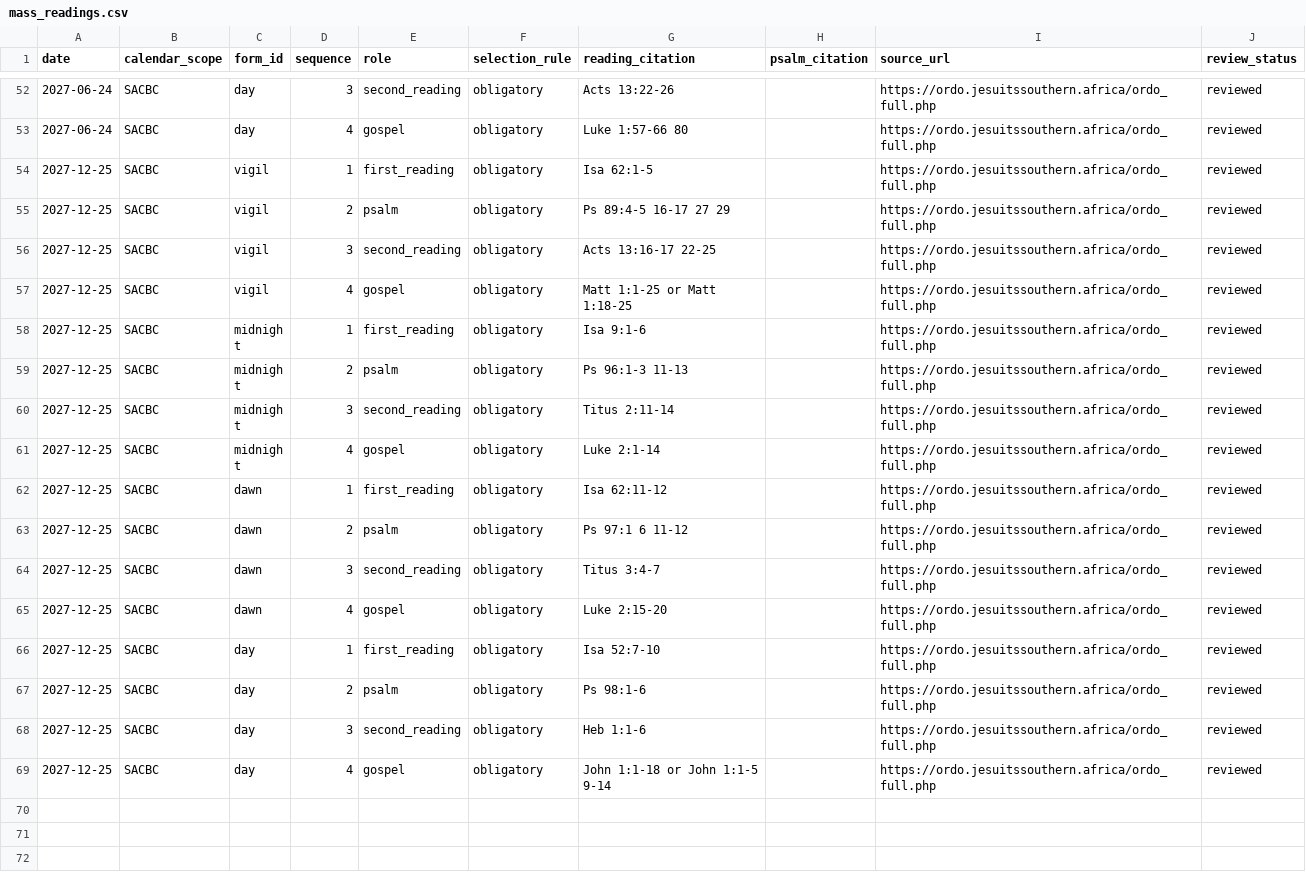
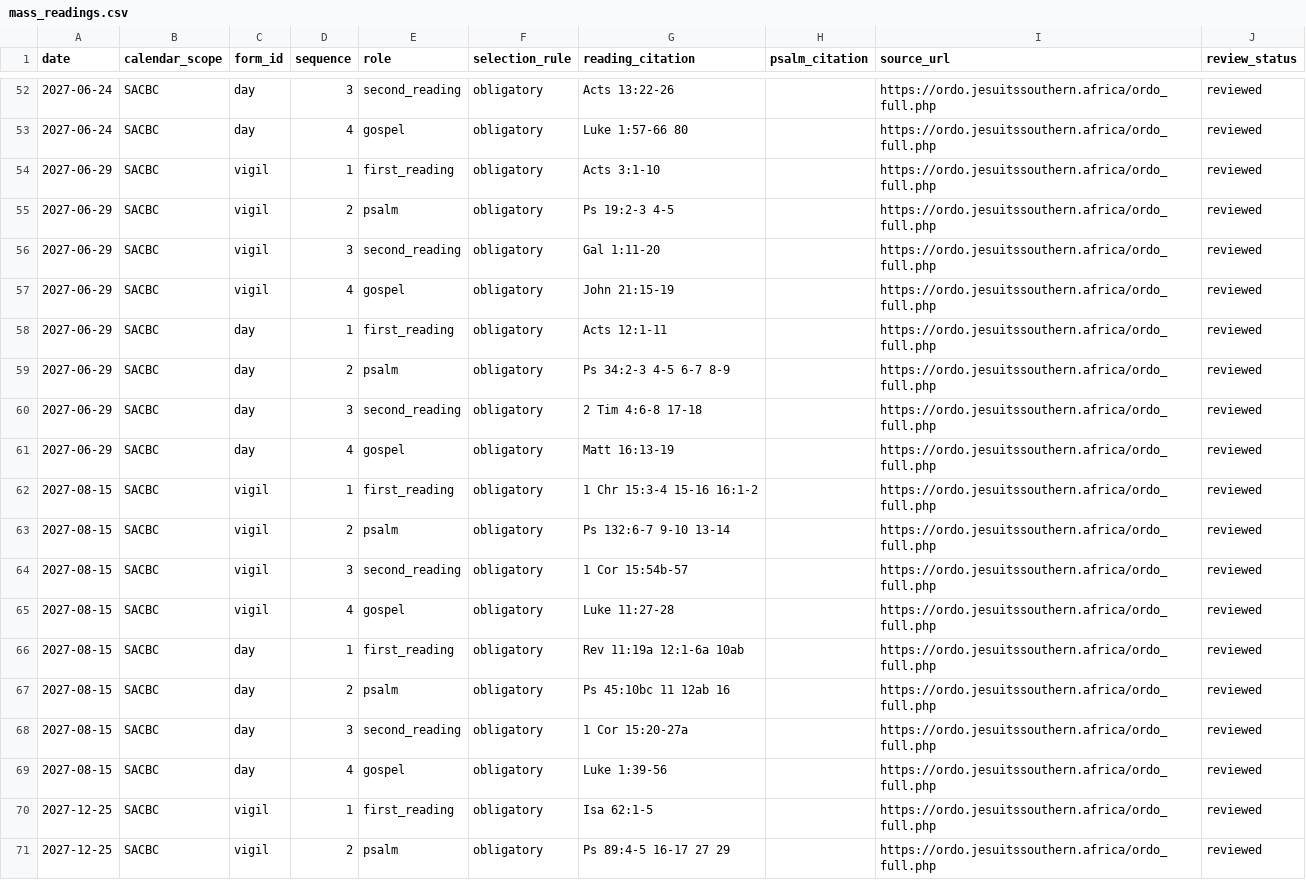
Before and after one commit to HawkiesZA/lectio-sa, a CSV file: content/calendar/mass_readings.csv, drawn as a sheet; only a part is shown, gaps mark what is left out; the shorter side is filled out with more unchanged rows; the diff names each change by its address in the sheet, - before the commit and + after, or states it on an @@ line.

Commit message:
Fix some dates with different readings for different masses

```diff
--- a/content/calendar/mass_readings.csv
+++ b/content/calendar/mass_readings.csv
+row 54: 2027-06-29 | SACBC | vigil | 1 | first_reading | obligatory | Acts 3:1-10 |  | https://ordo.jesuitssouthern.africa/ordo_full.php | reviewed
+row 55: 2027-06-29 | SACBC | vigil | 2 | psalm | obligatory | Ps 19:2-3 4-5 |  | https://ordo.jesuitssouthern.africa/ordo_full.php | reviewed
+row 56: 2027-06-29 | SACBC | vigil | 3 | second_reading | obligatory | Gal 1:11-20 |  | https://ordo.jesuitssouthern.africa/ordo_full.php | reviewed
+row 57: 2027-06-29 | SACBC | vigil | 4 | gospel | obligatory | John 21:15-19 |  | https://ordo.jesuitssouthern.africa/ordo_full.php | reviewed
+row 58: 2027-06-29 | SACBC | day | 1 | first_reading | obligatory | Acts 12:1-11 |  | https://ordo.jesuitssouthern.africa/ordo_full.php | reviewed
+row 59: 2027-06-29 | SACBC | day | 2 | psalm | obligatory | Ps 34:2-3 4-5 6-7 8-9 |  | https://ordo.jesuitssouthern.africa/ordo_full.php | reviewed
+row 60: 2027-06-29 | SACBC | day | 3 | second_reading | obligatory | 2 Tim 4:6-8 17-18 |  | https://ordo.jesuitssouthern.africa/ordo_full.php | reviewed
+row 61: 2027-06-29 | SACBC | day | 4 | gospel | obligatory | Matt 16:13-19 |  | https://ordo.jesuitssouthern.africa/ordo_full.php | reviewed
+row 62: 2027-08-15 | SACBC | vigil | 1 | first_reading | obligatory | 1 Chr 15:3-4 15-16 16:1-2 |  | https://ordo.jesuitssouthern.africa/ordo_full.php | reviewed
+row 63: 2027-08-15 | SACBC | vigil | 2 | psalm | obligatory | Ps 132:6-7 9-10 13-14 |  | https://ordo.jesuitssouthern.africa/ordo_full.php | reviewed
+row 64: 2027-08-15 | SACBC | vigil | 3 | second_reading | obligatory | 1 Cor 15:54b-57 |  | https://ordo.jesuitssouthern.africa/ordo_full.php | reviewed
+row 65: 2027-08-15 | SACBC | vigil | 4 | gospel | obligatory | Luke 11:27-28 |  | https://ordo.jesuitssouthern.africa/ordo_full.php | reviewed
+row 66: 2027-08-15 | SACBC | day | 1 | first_reading | obligatory | Rev 11:19a 12:1-6a 10ab |  | https://ordo.jesuitssouthern.africa/ordo_full.php | reviewed
+row 67: 2027-08-15 | SACBC | day | 2 | psalm | obligatory | Ps 45:10bc 11 12ab 16 |  | https://ordo.jesuitssouthern.africa/ordo_full.php | reviewed
+row 68: 2027-08-15 | SACBC | day | 3 | second_reading | obligatory | 1 Cor 15:20-27a |  | https://ordo.jesuitssouthern.africa/ordo_full.php | reviewed
+row 69: 2027-08-15 | SACBC | day | 4 | gospel | obligatory | Luke 1:39-56 |  | https://ordo.jesuitssouthern.africa/ordo_full.php | reviewed
```
Also changed, not shown: content/calendar/2027.csv, content/calendar/mass_forms.csv.
